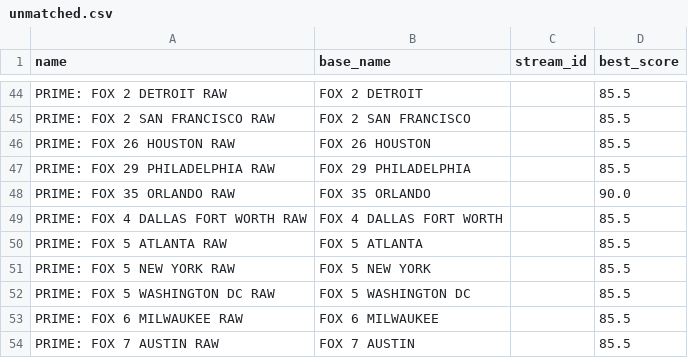
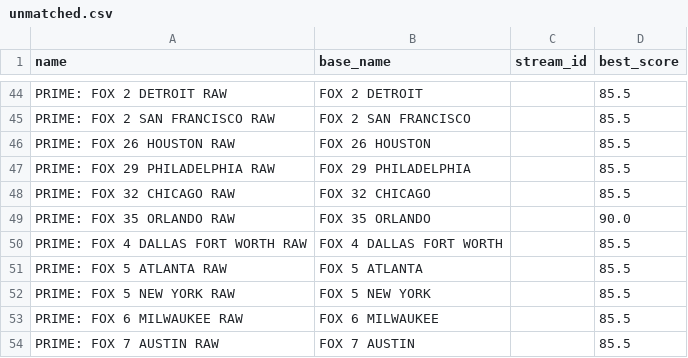
Before and after one commit to theuauchessclub/uau-backend, a CSV file: primevideo-epg/unmatched.csv, drawn as a sheet; only a part is shown, gaps mark what is left out; removed rows and columns are numbered as before the commit, all else as after; the diff names each change by its address in the sheet, - before the commit and + after, or states it on an @@ line.

```diff
--- a/primevideo-epg/unmatched.csv
+++ b/primevideo-epg/unmatched.csv
+row 48: PRIME: FOX 32 CHICAGO RAW | FOX 32 CHICAGO |  | 85.5
-row 52: PRIME: FOX 5 WASHINGTON DC RAW | FOX 5 WASHINGTON DC |  | 85.5
```
Also changed, not shown: primevideo-epg/match-report.csv, 8 other files.
